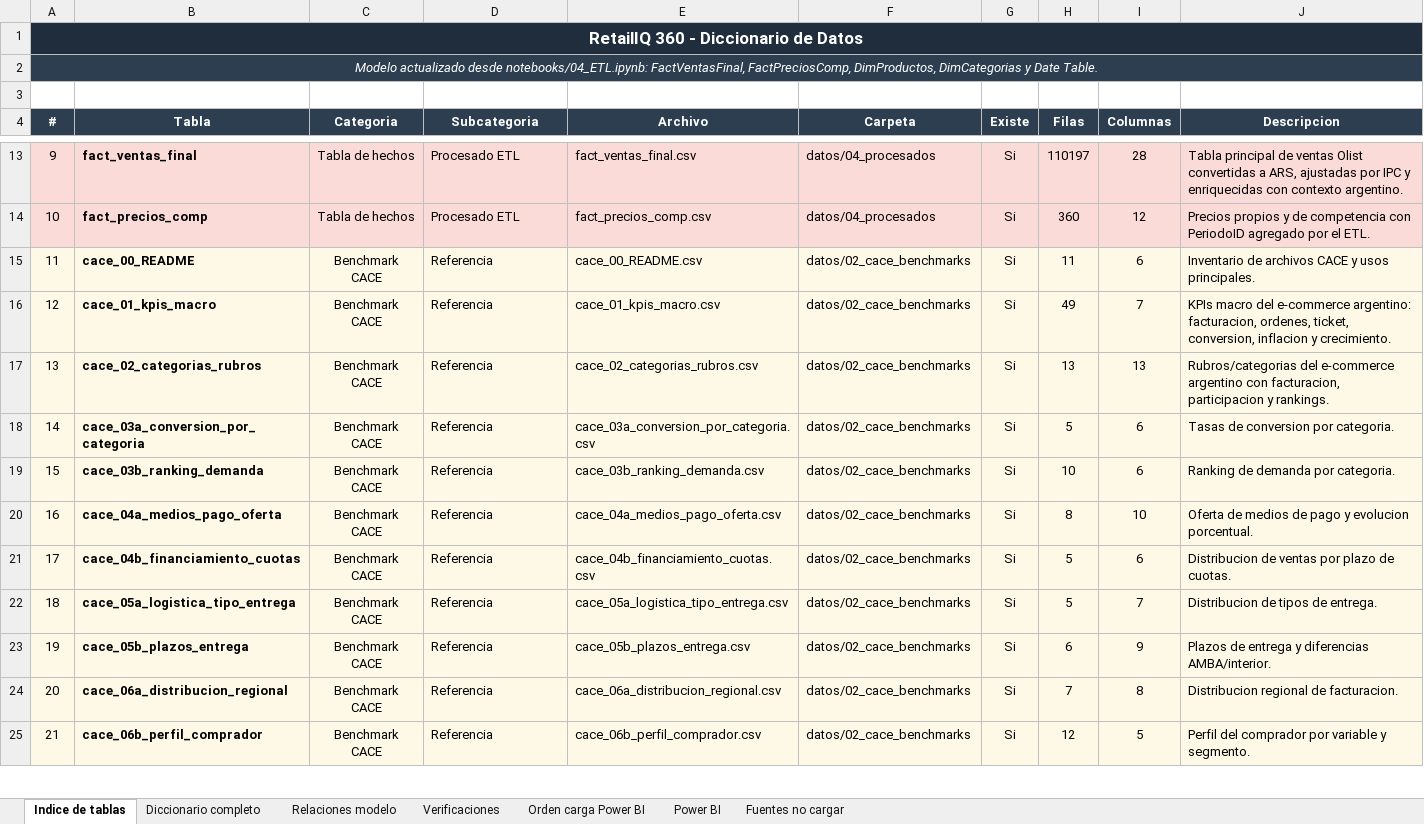
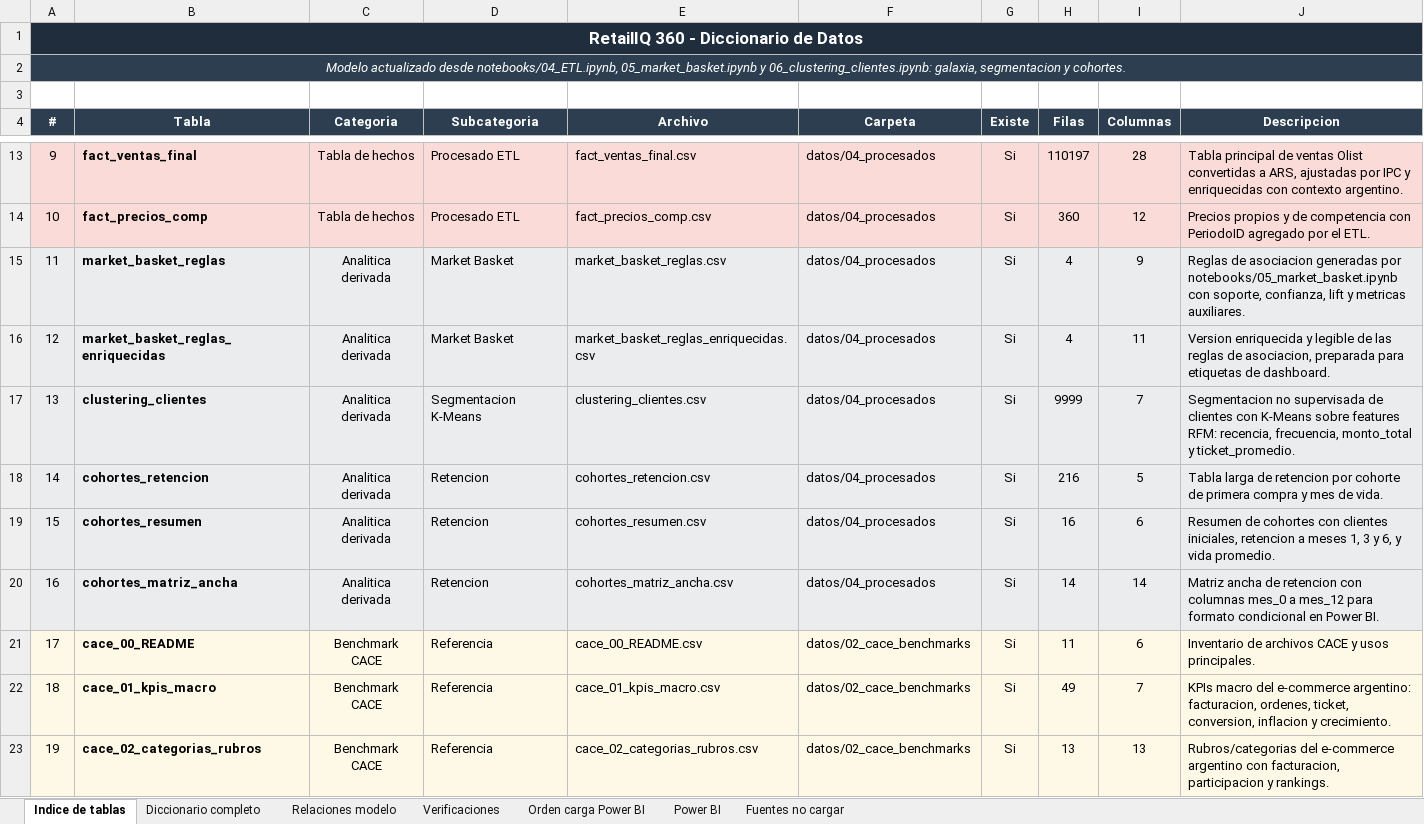
Before and after one commit to carmenifts24/Plataforma-de-Inteligencia-Comercial-Omnicanal, an Excel workbook: extras/diccionario_datos_RetailIQ360.xlsx, sheet Indice de tablas, drawn as a sheet; only a part is shown, gaps mark what is left out; the shorter side is filled out with more unchanged rows; values as stored, in another font and other column widths than the file's, no borders; the diff names each change by its address in the sheet, - before the commit and + after, or states it on an @@ line.

Commit message:
Cierre final del proyecto: actualización general, README y requirements y  dashboard de Power BI actualizado

```diff
--- a/extras/diccionario_datos_RetailIQ360.xlsx (sheet Indice de tablas)
+++ b/extras/diccionario_datos_RetailIQ360.xlsx (sheet Indice de tablas)
@@ column A (#) renumbered from row 2 down @@
+row 15: 11 | market_basket_reglas | Analitica derivada | Market Basket | market_basket_reglas.csv | datos/04_procesados | Si | 4 | 9 | Reglas de asociacion generadas por notebooks/05_market_basket.ipynb con soporte, confianza, lift y metricas auxiliares.
+row 16: 12 | market_basket_reglas_enriquecidas | Analitica derivada | Market Basket | market_basket_reglas_enriquecidas.csv | datos/04_procesados | Si | 4 | 11 | Version enriquecida y legible de las reglas de asociacion, preparada para etiquetas de dashboard.
+row 17: 13 | clustering_clientes | Analitica derivada | Segmentacion K-Means | clustering_clientes.csv | datos/04_procesados | Si | 9999 | 7 | Segmentacion no supervisada de clientes con K-Means sobre features RFM: recencia, frecuencia, monto_total y ticket_promedio.
+row 18: 14 | cohortes_retencion | Analitica derivada | Retencion | cohortes_retencion.csv | datos/04_procesados | Si | 216 | 5 | Tabla larga de retencion por cohorte de primera compra y mes de vida.
+row 19: 15 | cohortes_resumen | Analitica derivada | Retencion | cohortes_resumen.csv | datos/04_procesados | Si | 16 | 6 | Resumen de cohortes con clientes iniciales, retencion a meses 1, 3 y 6, y vida promedio.
+row 20: 16 | cohortes_matriz_ancha | Analitica derivada | Retencion | cohortes_matriz_ancha.csv | datos/04_procesados | Si | 14 | 14 | Matriz ancha de retencion con columnas mes_0 a mes_12 para formato condicional en Power BI.
```
Also changed, not shown: sheet Diccionario completo, sheet Orden carga Power BI, sheet Verificaciones, sheet Power BI, sheet Relaciones modelo, extras/VAN_RetailIQ360.xlsx, 49 other files.
